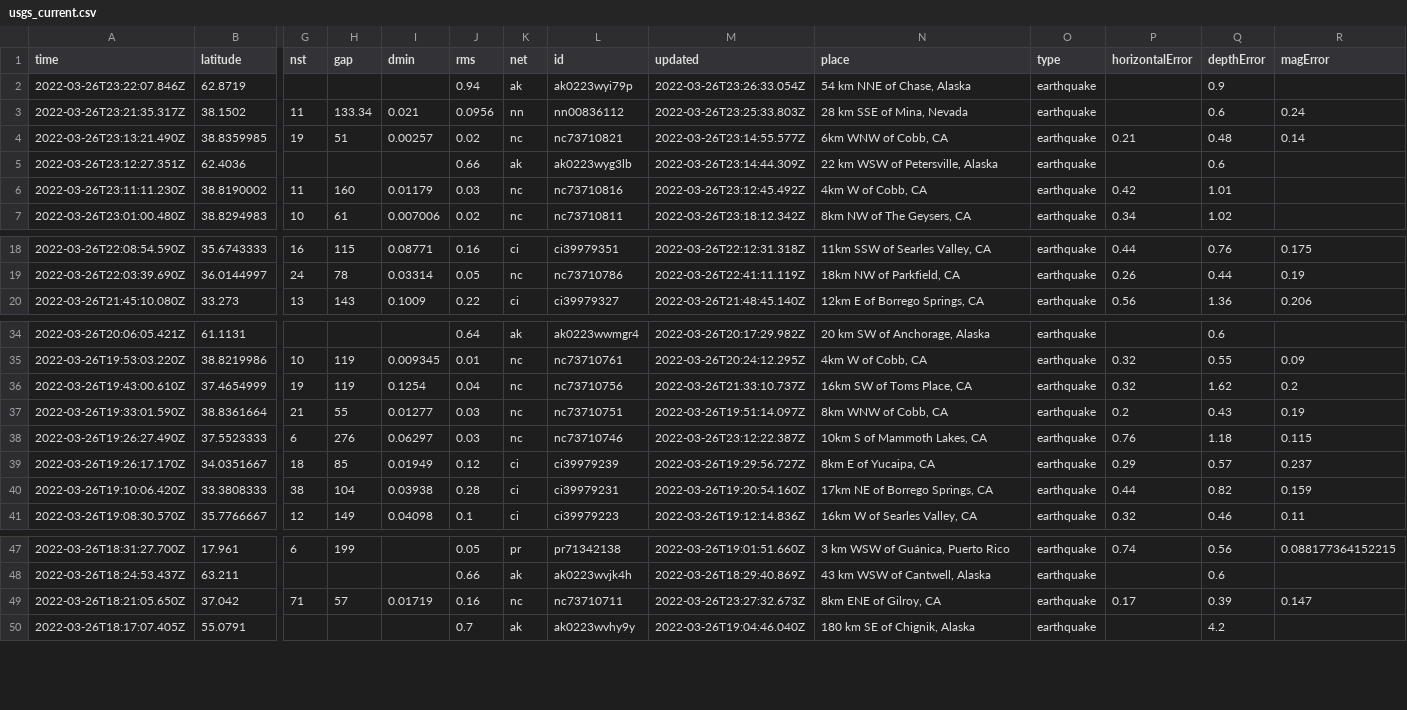
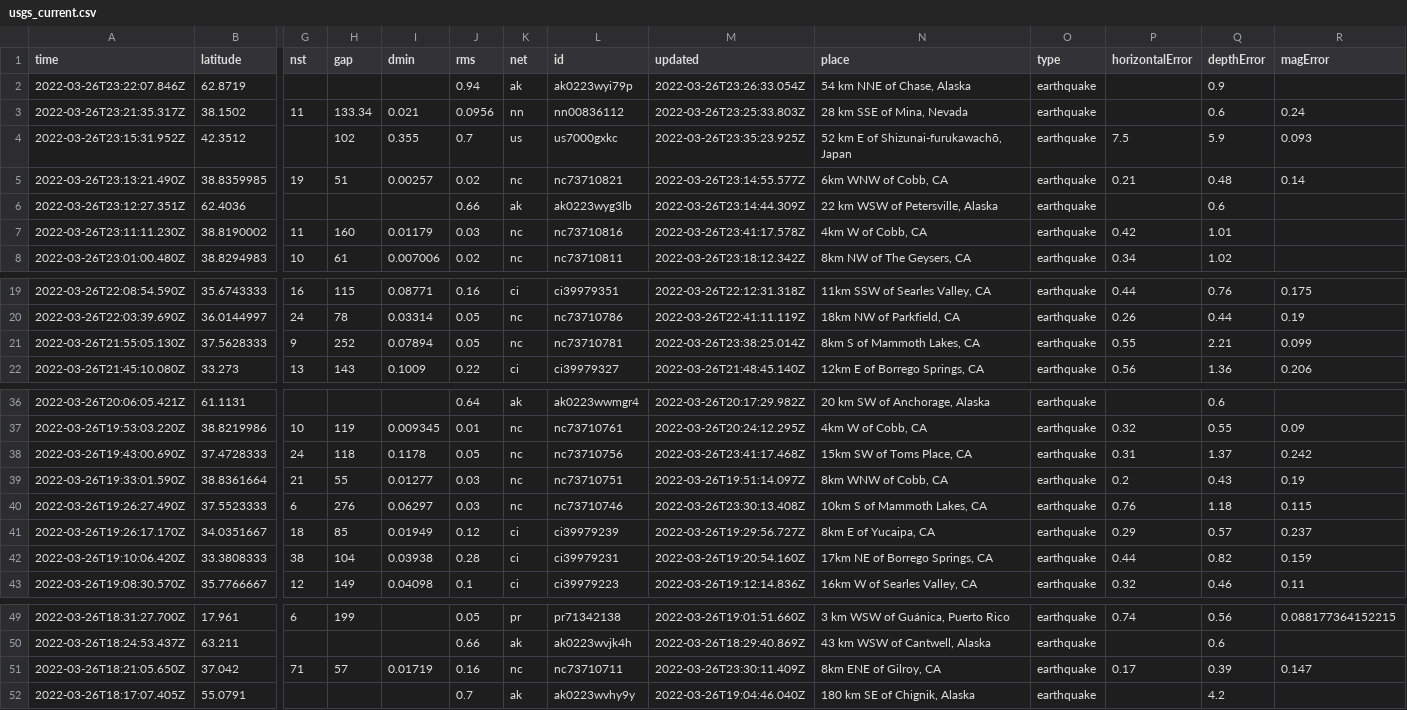
Before and after one commit to adriandgarcia/nicar2022_github_actions, a CSV file: usgs_current.csv, drawn as a sheet; only a part is shown, gaps mark what is left out; removed rows and columns are numbered as before the commit, all else as after; rows hold the shown columns only; the diff names each change by its address in the sheet, - before the commit and + after, or states it on an @@ line.

```diff
--- a/usgs_current.csv
+++ b/usgs_current.csv
+row 4: 2022-03-26T23:15:31.952Z | 42.3512 |  | 102 | 0.355 | 0.7 | us | us7000gxkc | 2022-03-26T23:35:23.925Z | 52 km E of Shizunai-furukawachō, Japan | earthquake | 7.5 | 5.9 | 0.093
-M7 (updated): 2022-03-26T23:12:45.492Z
+M7 (updated): 2022-03-26T23:41:17.578Z
+row 21: 2022-03-26T21:55:05.130Z | 37.5628333 | 9 | 252 | 0.07894 | 0.05 | nc | nc73710781 | 2022-03-26T23:38:25.014Z | 8km S of Mammoth Lakes, CA | earthquake | 0.55 | 2.21 | 0.099
-row 36: 2022-03-26T19:43:00.610Z | 37.4654999 | 19 | 119 | 0.1254 | 0.04 | nc | nc73710756 | 2022-03-26T21:33:10.737Z | 16km SW of Toms Place, CA | earthquake | 0.32 | 1.62 | 0.2
+row 38: 2022-03-26T19:43:00.690Z | 37.4728333 | 24 | 118 | 0.1178 | 0.05 | nc | nc73710756 | 2022-03-26T23:41:17.468Z | 15km SW of Toms Place, CA | earthquake | 0.31 | 1.37 | 0.242
-M40 (updated): 2022-03-26T23:12:22.387Z
+M40 (updated): 2022-03-26T23:30:13.408Z
-M51 (updated): 2022-03-26T23:27:32.673Z
+M51 (updated): 2022-03-26T23:30:11.409Z
```
Also changed, not shown: 1 other file.
